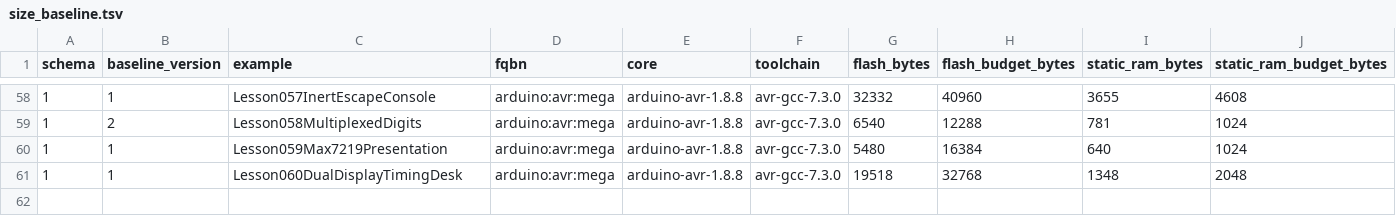
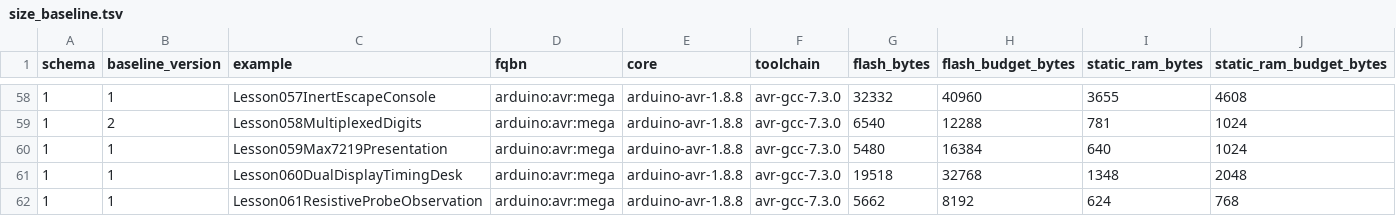
Before and after one commit to spincyc/adk, a TSV file: docs/size_baseline.tsv, drawn as a sheet; only a part is shown, gaps mark what is left out; the diff names each change by its address in the sheet, - before the commit and + after, or states it on an @@ line.

Commit message:
Publish copied resistive probe observations
Task-ID: 28743749-3b1f-48fd-8446-9e4989e20928

```diff
--- a/docs/size_baseline.tsv
+++ b/docs/size_baseline.tsv
+row 62: 1 | 1 | Lesson061ResistiveProbeObservation | arduino:avr:mega | arduino-avr-1.8.8 | avr-gcc-7.3.0 | 5662 | 8192 | 624 | 768
```
Also changed, not shown: 35 other files.
